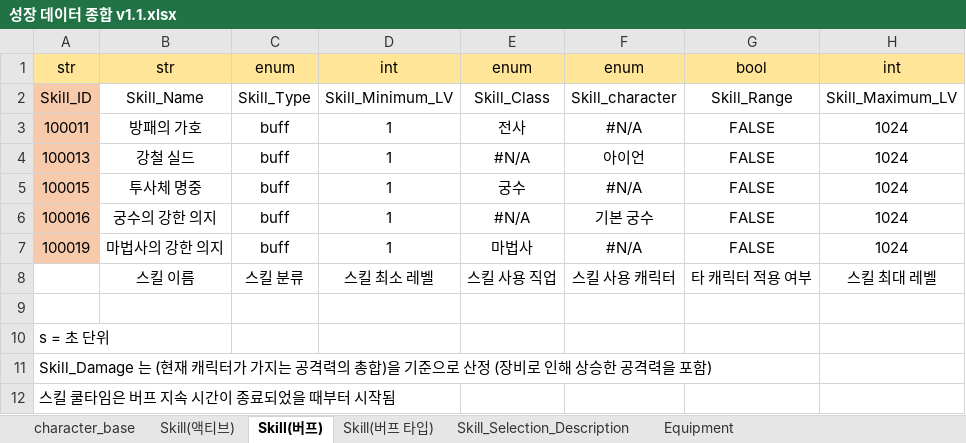
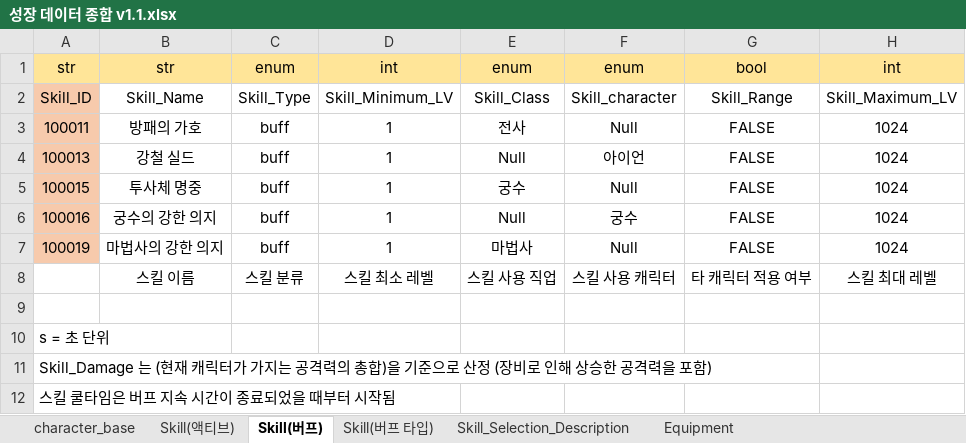
Before and after one commit to Corporate-Agreement-Project-In-Kyung-Il/Corporate-Agreement, an Excel workbook: Assets/05.DataTable/성장 데이터 종합 v1.1.xlsx, sheet Skill(버프), drawn as a sheet; only a part is shown; values as stored, in another font and other column widths than the file's, no borders; charts and pictures not drawn; the diff names each change by its address in the sheet, - before the commit and + after, or states it on an @@ line.

Commit message:
[skill 관련 scriptableobject 추가] scriptableobject 엑셀파일에서 가져와서 저장

```diff
--- a/Assets/05.DataTable/성장 데이터 종합 v1.1.xlsx (sheet Skill(버프))
+++ b/Assets/05.DataTable/성장 데이터 종합 v1.1.xlsx (sheet Skill(버프))
-F3: #N/A
+F3: Null
-E4: #N/A
+E4: Null
-F5: #N/A
+F5: Null
-E6: #N/A
+E6: Null
-F6: 기본 궁수
+F6: 궁수
-F7: #N/A
+F7: Null
```
Also changed, not shown: charts or pictures, 39 other files.
